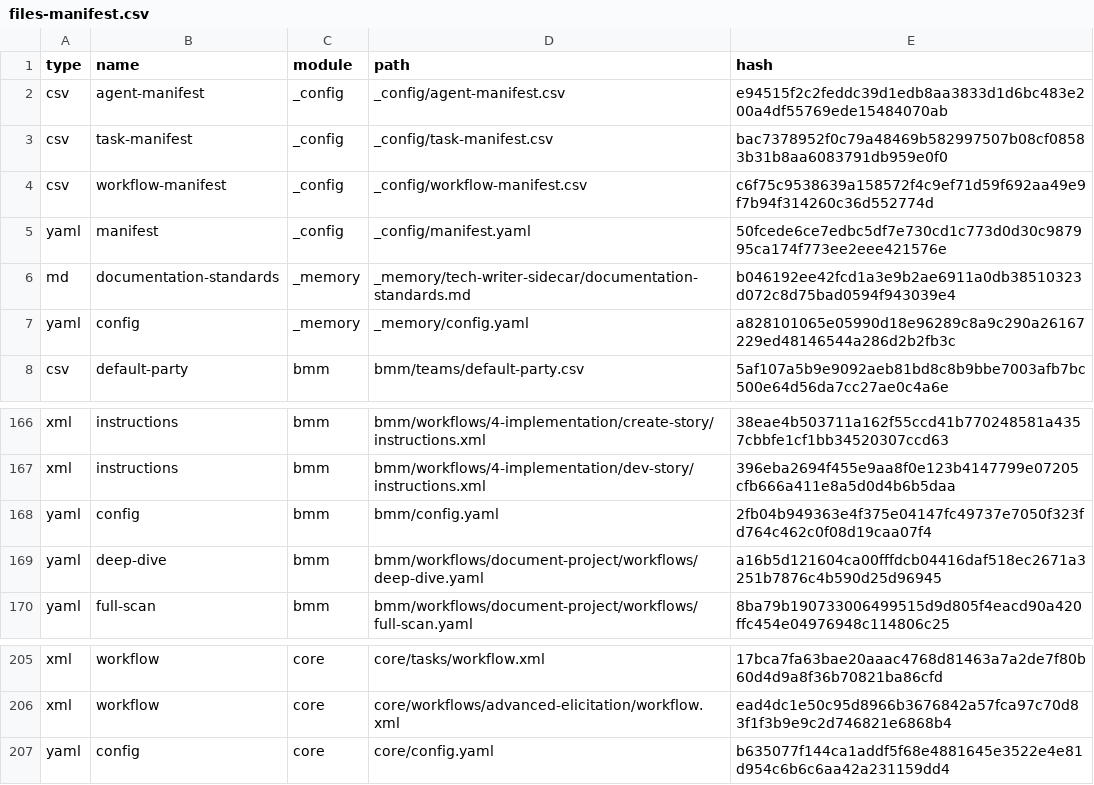
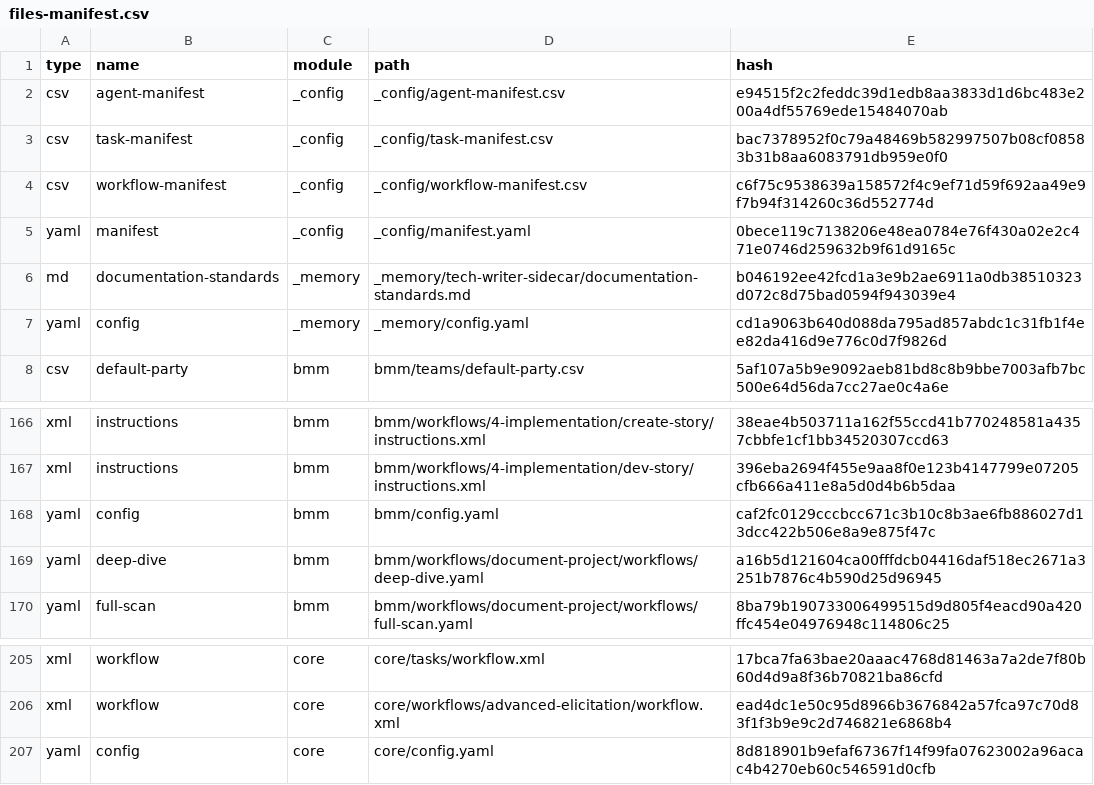
Before and after one commit to thongdanghoang/movie-reservation-system, a CSV file: _bmad/_config/files-manifest.csv, drawn as a sheet; only a part is shown, gaps mark what is left out.

Commit message:
Add new BMAD agents, workflows, tasks, configuration updates, and cleanup for Opencode

```diff
--- a/_bmad/_config/files-manifest.csv
+++ b/_bmad/_config/files-manifest.csv
@@ -4,5 +4,5 @@ type,name,module,path,hash
 "csv","workflow-manifest","_config","_config/workflow-manifest.csv","c6f75c9538639a158572f4c9ef71d59f692aa49e9f7b94f314260c36d552774d"
-"yaml","manifest","_config","_config/manifest.yaml","50fcede6ce7edbc5df7e730cd1c773d0d30c987995ca174f773ee2eee421576e"
+"yaml","manifest","_config","_config/manifest.yaml","0bece119c7138206e48ea0784e76f430a02e2c471e0746d259632b9f61d9165c"
 "md","documentation-standards","_memory","_memory/tech-writer-sidecar/documentation-standards.md","b046192ee42fcd1a3e9b2ae6911a0db38510323d072c8d75bad0594f943039e4"
-"yaml","config","_memory","_memory/config.yaml","a828101065e05990d18e96289c8a9c290a26167229ed48146544a286d2b2fb3c"
+"yaml","config","_memory","_memory/config.yaml","cd1a9063b640d088da795ad857abdc1c31fb1f4ee82da416d9e776c0d7f9826d"
 "csv","default-party","bmm","bmm/teams/default-party.csv","5af107a5b9e9092aeb81bd8c8b9bbe7003afb7bc500e64d56da7cc27ae0c4a6e"
@@ -167,3 +167,3 @@ type,name,module,path,hash
 "xml","instructions","bmm","bmm/workflows/4-implementation/dev-story/instructions.xml","396eba2694f455e9aa8f0e123b4147799e07205cfb666a411e8a5d0d4b6b5daa"
-"yaml","config","bmm","bmm/config.yaml","2fb04b949363e4f375e04147fc49737e7050f323fd764c462c0f08d19caa07f4"
+"yaml","config","bmm","bmm/config.yaml","caf2fc0129cccbcc671c3b10c8b3ae6fb886027d13dcc422b506e8a9e875f47c"
 "yaml","deep-dive","bmm","bmm/workflows/document-project/workflows/deep-dive.yaml","a16b5d121604ca00fffdcb04416daf518ec2671a3251b7876c4b590d25d96945"
@@ -206,2 +206,2 @@ type,name,module,path,hash
 "xml","workflow","core","core/workflows/advanced-elicitation/workflow.xml","ead4dc1e50c95d8966b3676842a57fca97c70d83f1f3b9e9c2d746821e6868b4"
-"yaml","config","core","core/config.yaml","b635077f144ca1addf5f68e4881645e3522e4e81d954c6b6c6aa42a231159dd4"
+"yaml","config","core","core/config.yaml","8d818901b9efaf67367f14f99fa07623002a96acac4b4270eb60c546591d0cfb"
```
Also changed, not shown: 48 other files.
